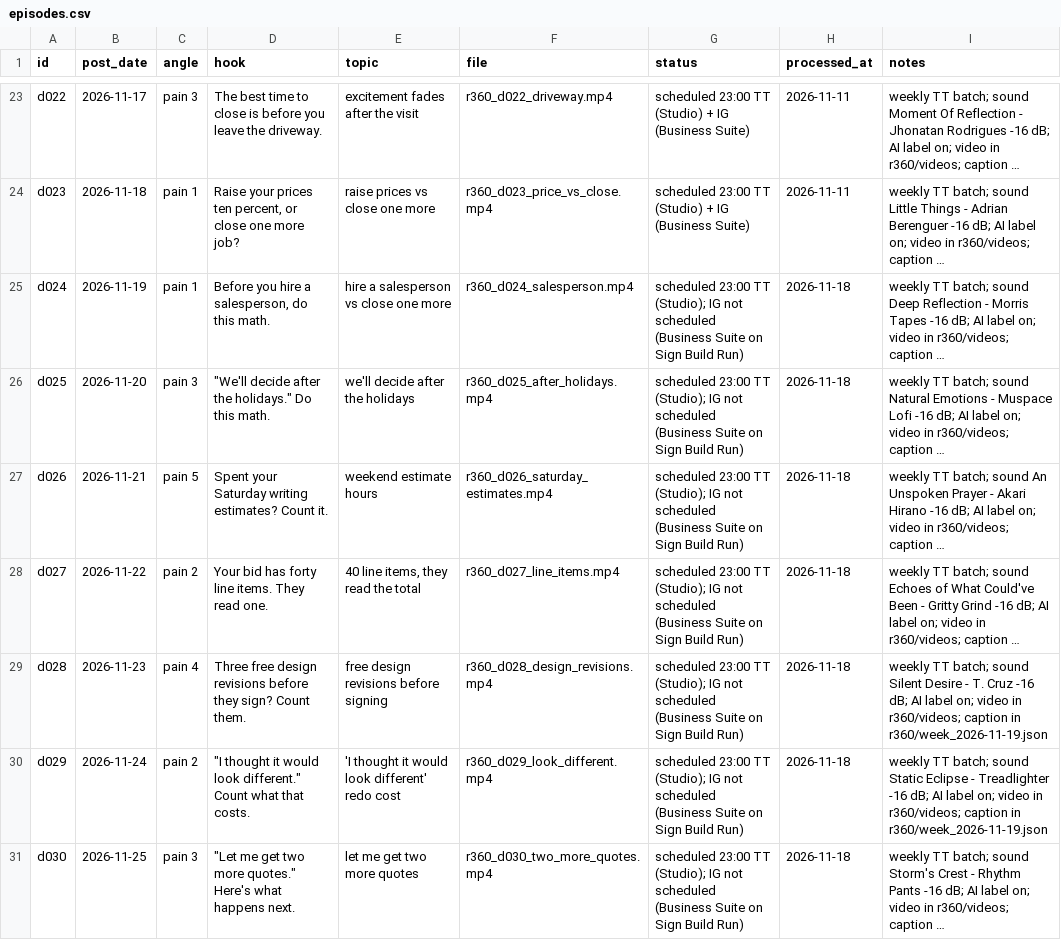
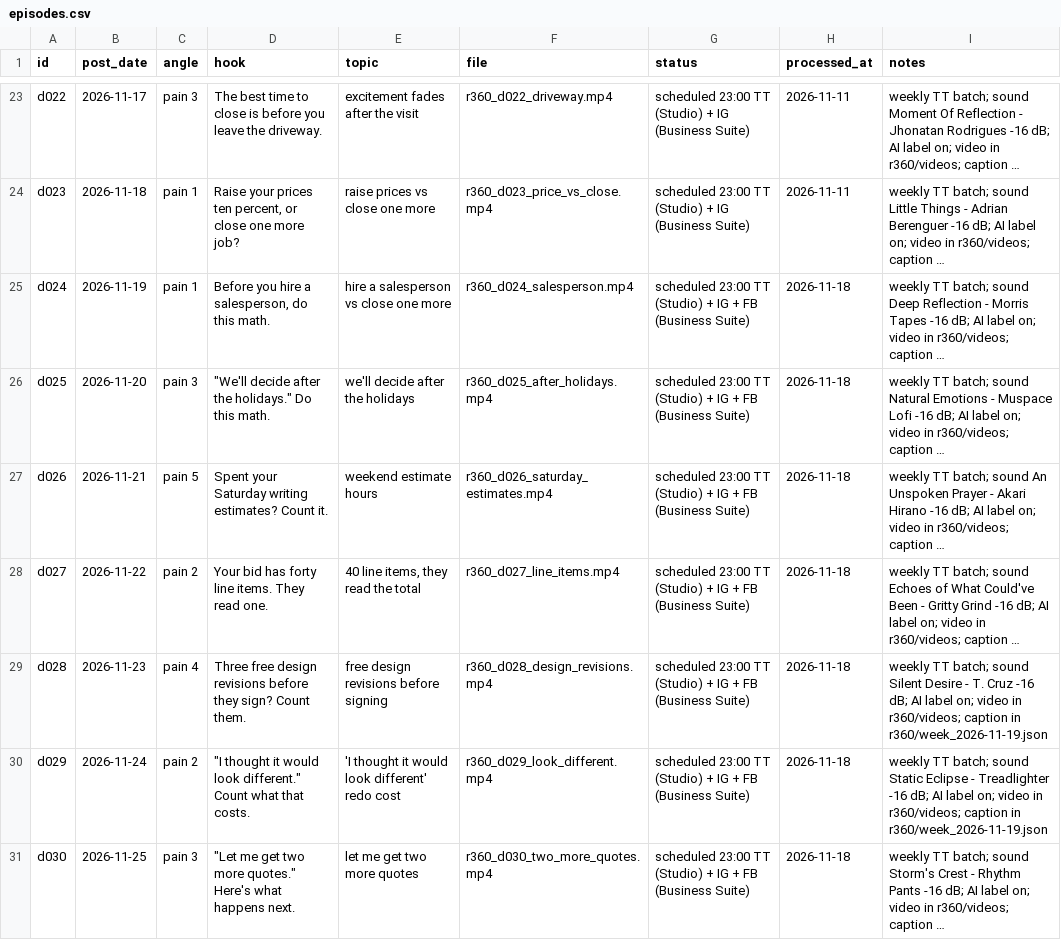
Before and after one commit to attias7/bww-videos, a CSV file: r360/episodes.csv, drawn as a sheet; only a part is shown, gaps mark what is left out; long unchanged cells end in …; the diff names each change by its address in the sheet, - before the commit and + after, or states it on an @@ line.

```diff
--- a/r360/episodes.csv
+++ b/r360/episodes.csv
-G25:G31 (status): …23:00 TT (Studio); IG not scheduled (Business Suite on Sign Build Run)
+G25:G31 (status): …23:00 TT (Studio) + IG + FB (Business Suite)
```
Also changed, not shown: 1 other file.
